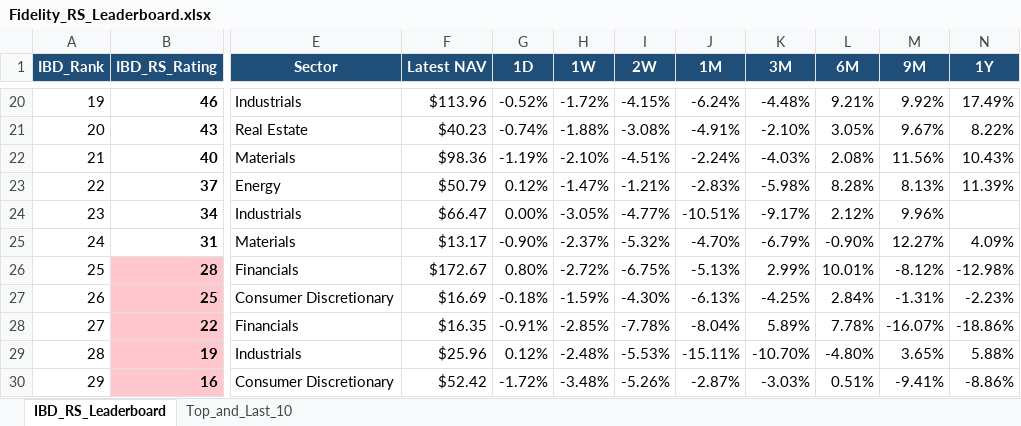
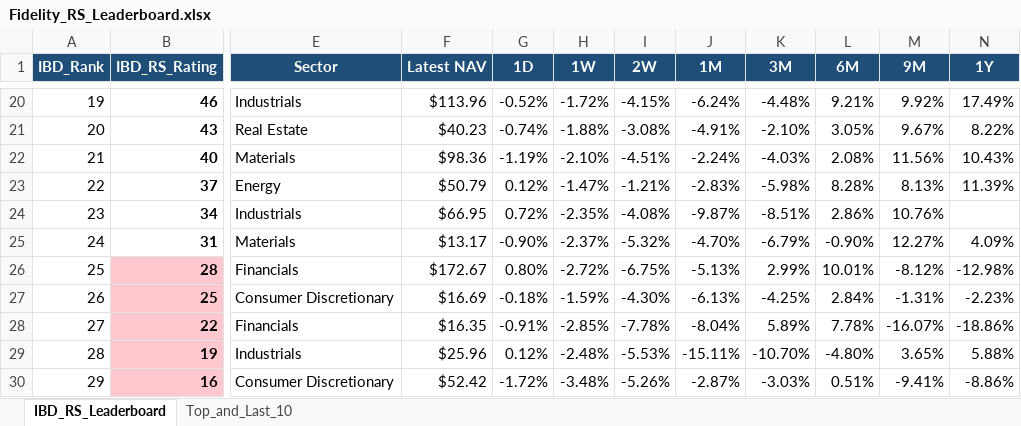
Before and after one commit to Jamesssurfer/Fidelity-Sector-Tracker, an Excel workbook: Fidelity_RS_Leaderboard.xlsx, sheet IBD_RS_Leaderboard, drawn as a sheet; only a part is shown, gaps mark what is left out; values as stored, in another font and other column widths than the file's, no borders; the diff names each change by its address in the sheet, - before the commit and + after, or states it on an @@ line.

Commit message:
Auto-update: Fidelity RS Leaderboard (2026-09-18)

```diff
--- a/Fidelity_RS_Leaderboard.xlsx (sheet IBD_RS_Leaderboard)
+++ b/Fidelity_RS_Leaderboard.xlsx (sheet IBD_RS_Leaderboard)
-F24 (Latest NAV): $66.47
+F24 (Latest NAV): $66.95
-G24 (1D): 0.00%
+G24 (1D): 0.72%
-H24 (1W): -3.05%
+H24 (1W): -2.35%
-I24 (2W): -4.77%
+I24 (2W): -4.08%
-J24 (1M): -10.51%
+J24 (1M): -9.87%
-K24 (3M): -9.17%
+K24 (3M): -8.51%
-L24 (6M): 2.12%
+L24 (6M): 2.86%
-M24 (9M): 9.96%
+M24 (9M): 10.76%
```
Also changed, not shown: sheet Top_and_Last_10.
